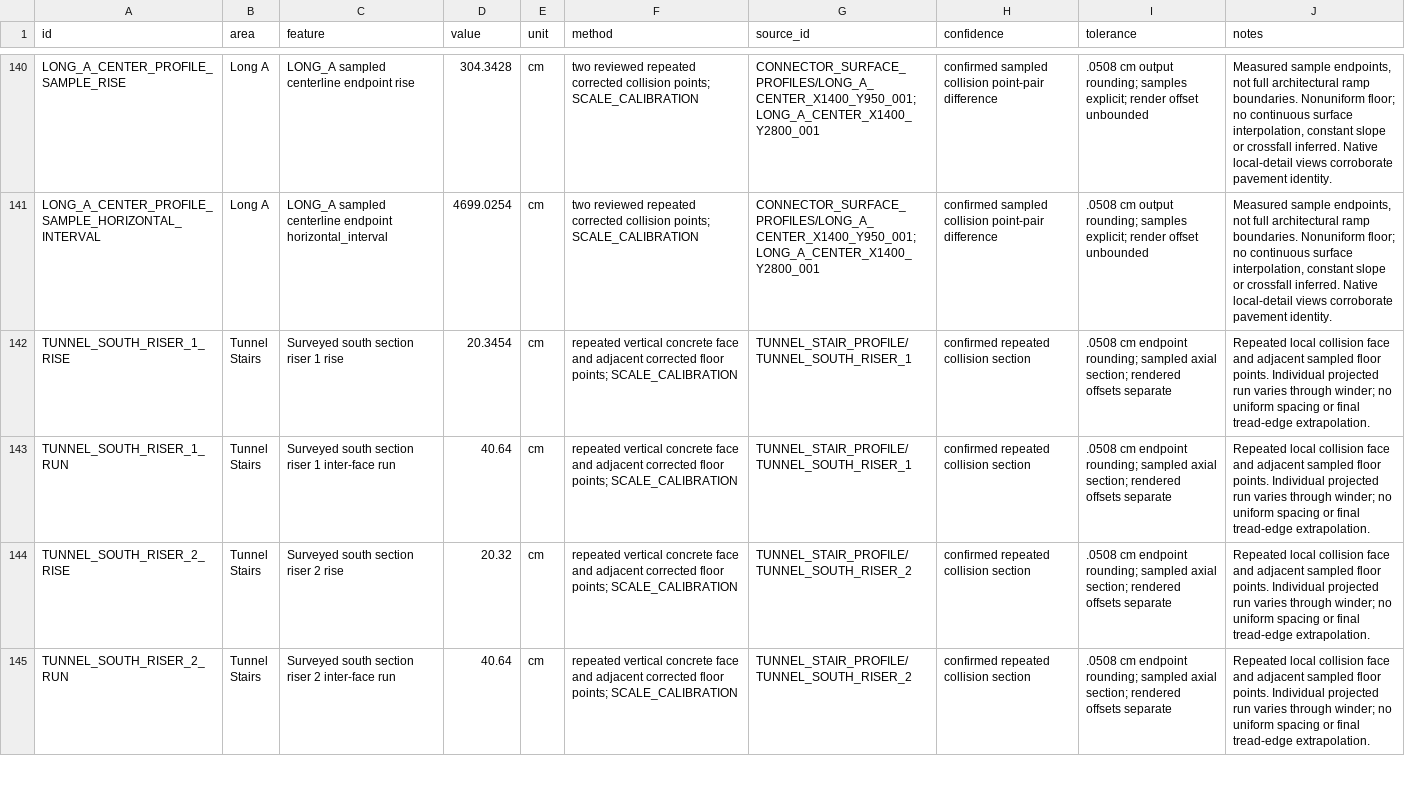
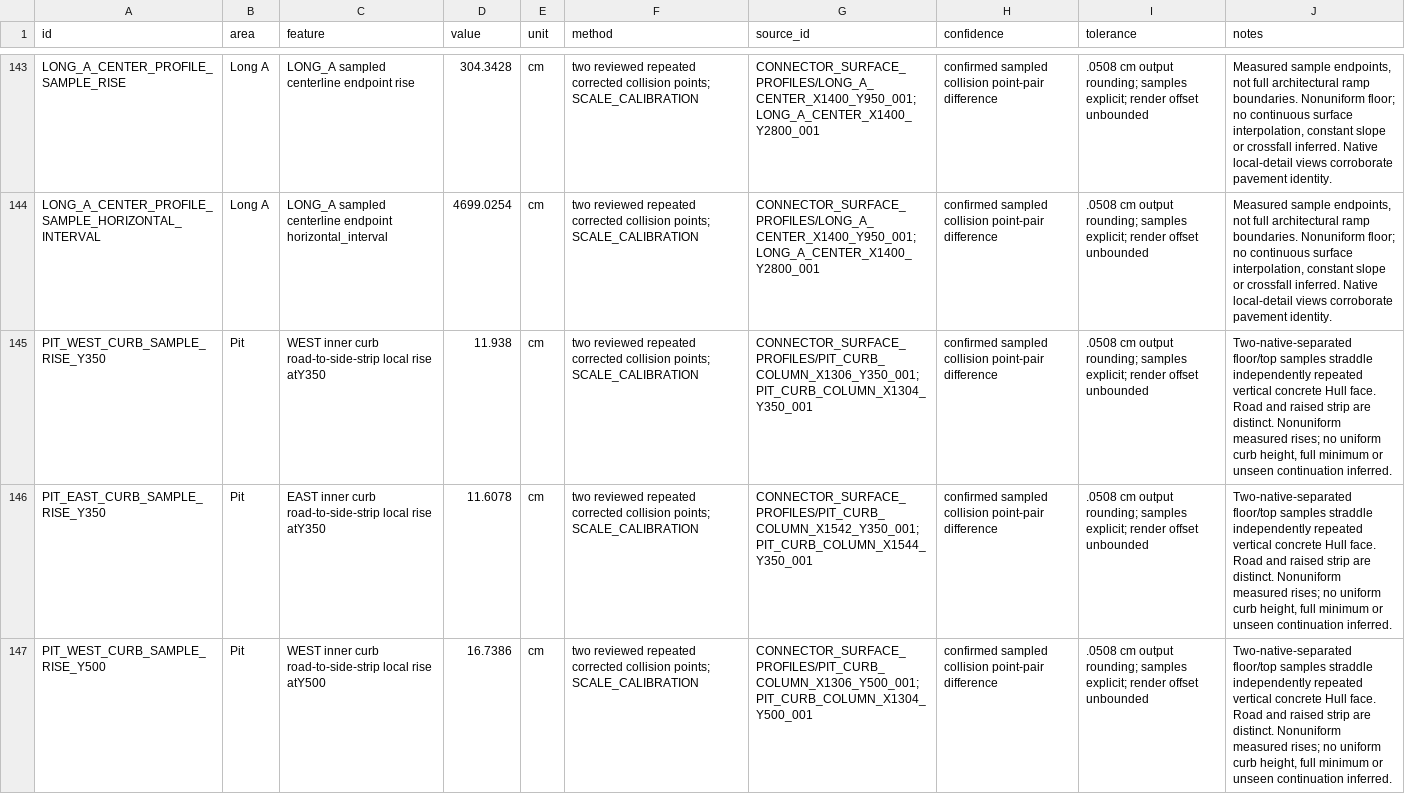
Before and after one commit to raiinman/FN_Dust2, a CSV file: reference/MEASUREMENTS.csv, drawn as a sheet; only a part is shown, gaps mark what is left out; the shorter side is filled out with more unchanged rows; the diff covers the shown part only; the diff names each change by its address in the sheet, - before the commit and + after, or states it on an @@ line.

Commit message:
Separate Pit curb surfaces and validate low-elevation camera references

```diff
--- a/reference/MEASUREMENTS.csv
+++ b/reference/MEASUREMENTS.csv
+row 145: PIT_WEST_CURB_SAMPLE_RISE_Y350 | Pit | WEST inner curb road-to-side-strip local rise atY350 | 11.938 | cm | two reviewed repeated corrected collision points; SCALE_CALIBRATION | CONNECTOR_SURFACE_PROFILES/PIT_CURB_COLUMN_X1306_Y350_001;PIT_CURB_COLUMN_X1304_Y350_001 | confirmed sampled collision point-pair difference | .0508 cm output rounding; samples explicit; render offset unbounded | Two-native-separated floor/top samples straddle independently repeated vertical concrete Hull face. Road and raised strip are distinct. Nonuniform measured rises; no uniform curb height, full minimum or unseen continuation inferred.
+row 146: PIT_EAST_CURB_SAMPLE_RISE_Y350 | Pit | EAST inner curb road-to-side-strip local rise atY350 | 11.6078 | cm | two reviewed repeated corrected collision points; SCALE_CALIBRATION | CONNECTOR_SURFACE_PROFILES/PIT_CURB_COLUMN_X1542_Y350_001;PIT_CURB_COLUMN_X1544_Y350_001 | confirmed sampled collision point-pair difference | .0508 cm output rounding; samples explicit; render offset unbounded | Two-native-separated floor/top samples straddle independently repeated vertical concrete Hull face. Road and raised strip are distinct. Nonuniform measured rises; no uniform curb height, full minimum or unseen continuation inferred.
+row 147: PIT_WEST_CURB_SAMPLE_RISE_Y500 | Pit | WEST inner curb road-to-side-strip local rise atY500 | 16.7386 | cm | two reviewed repeated corrected collision points; SCALE_CALIBRATION | CONNECTOR_SURFACE_PROFILES/PIT_CURB_COLUMN_X1306_Y500_001;PIT_CURB_COLUMN_X1304_Y500_001 | confirmed sampled collision point-pair difference | .0508 cm output rounding; samples explicit; render offset unbounded | Two-native-separated floor/top samples straddle independently repeated vertical concrete Hull face. Road and raised strip are distinct. Nonuniform measured rises; no uniform curb height, full minimum or unseen continuation inferred.
```
Also changed, not shown: 6 added rows elsewhere in this file, reference/ARCHITECTURAL_SECTIONS.csv, reference/REFERENCE_MANIFEST.csv, 26 other files.
